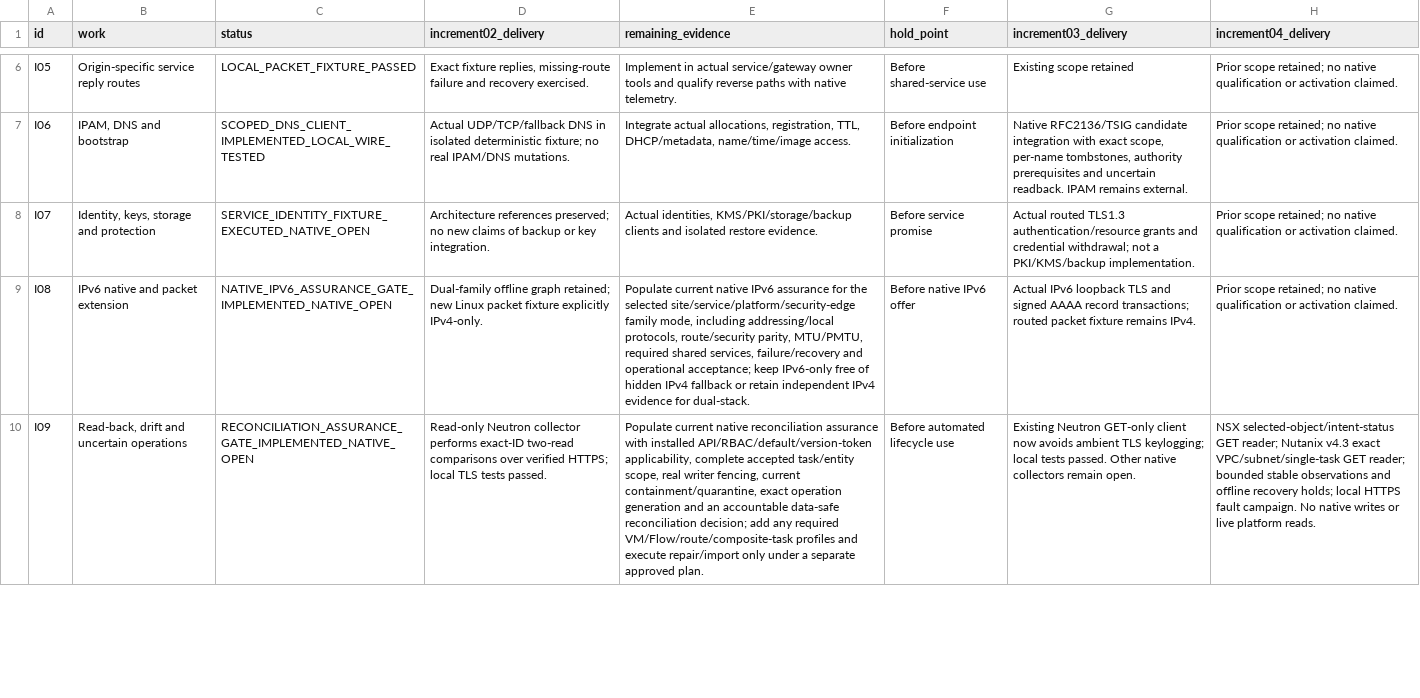
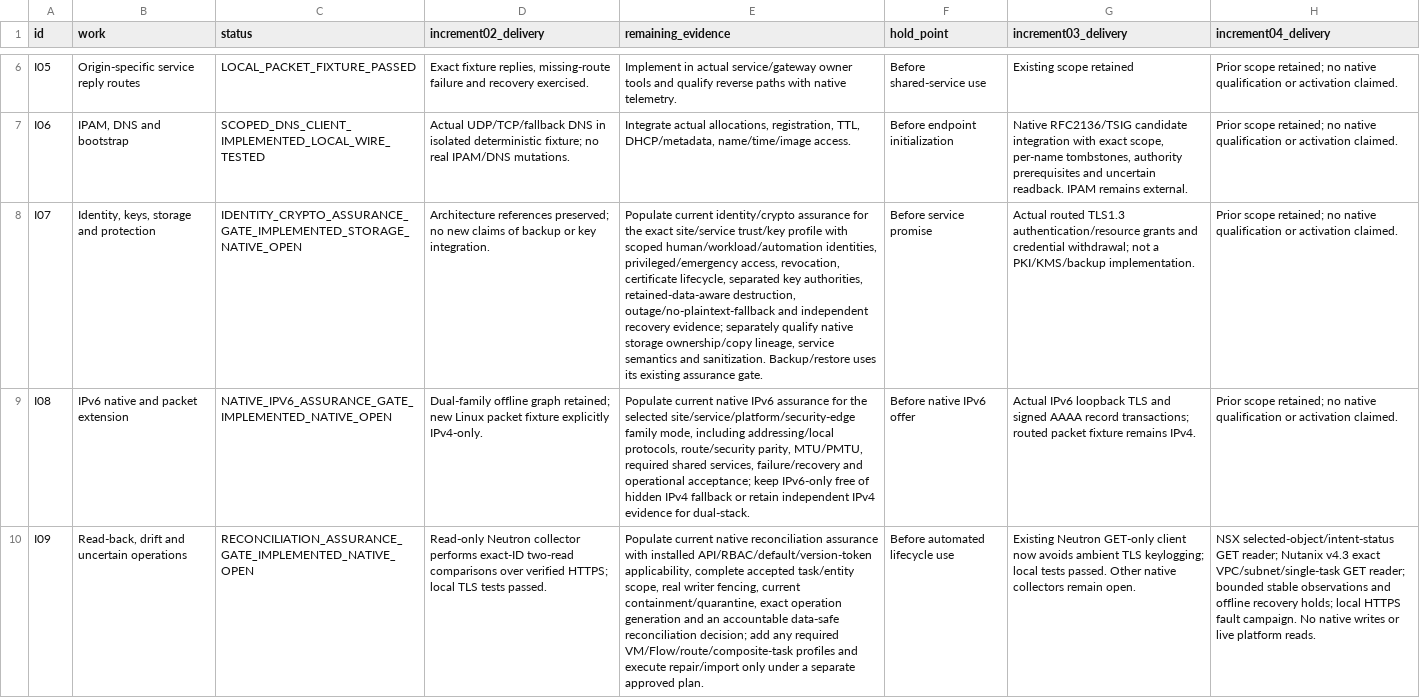
Before and after one commit to awalker0878/multi-tenant, a CSV file: sources/implementation_backlog.csv, drawn as a sheet; only a part is shown, gaps mark what is left out; the diff names each change by its address in the sheet, - before the commit and + after, or states it on an @@ line.

Commit message:
Reconcile I07 backlog with identity crypto gate

```diff
--- a/sources/implementation_backlog.csv
+++ b/sources/implementation_backlog.csv
-C8 (status): SERVICE_IDENTITY_FIXTURE_EXECUTED_NATIVE_OPEN
+C8 (status): IDENTITY_CRYPTO_ASSURANCE_GATE_IMPLEMENTED_STORAGE_NATIVE_OPEN
-E8 (remaining_evidence): Actual identities, KMS/PKI/storage/backup clients and isolated restore evidence.
+E8 (remaining_evidence): Populate current identity/crypto assurance for the exact site/service trust/key profile with scoped human/workload/automation identities, privileged/emergency access, revocation, certificate lifecycle, separated key authorities, retained-data-aware destruction, outage/no-plaintext-fallback and independent recovery evidence; separately qualify native storage ownership/copy lineage, service semantics and sanitization. Backup/restore uses its existing assurance gate.
```
